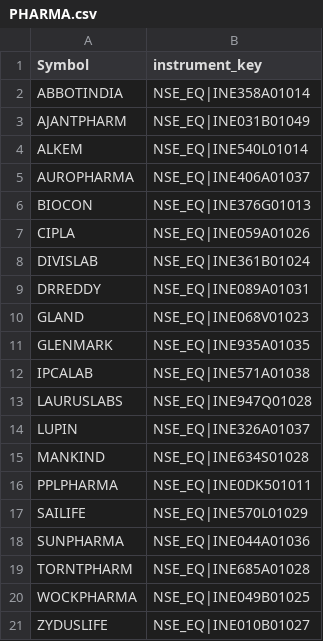
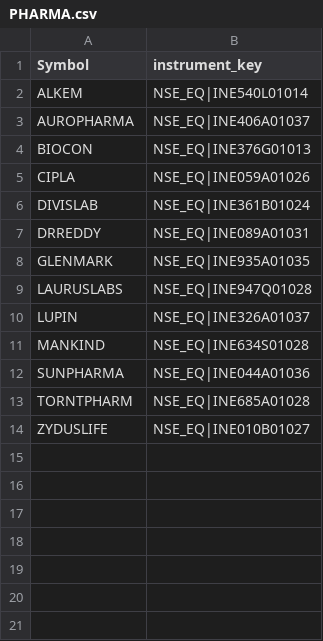
Before and after one commit to rajput4397/AKANIP, a CSV file: sectors/PHARMA.csv, drawn as a sheet.

```diff
--- a/sectors/PHARMA.csv
+++ b/sectors/PHARMA.csv
@@ -1,4 +1,2 @@
 Symbol,instrument_key
-ABBOTINDIA,NSE_EQ|INE358A01014
-AJANTPHARM,NSE_EQ|INE031B01049
 ALKEM,NSE_EQ|INE540L01014
@@ -9,5 +7,3 @@ DIVISLAB,NSE_EQ|INE361B01024
 DRREDDY,NSE_EQ|INE089A01031
-GLAND,NSE_EQ|INE068V01023
 GLENMARK,NSE_EQ|INE935A01035
-IPCALAB,NSE_EQ|INE571A01038
 LAURUSLABS,NSE_EQ|INE947Q01028
@@ -15,7 +11,4 @@ LUPIN,NSE_EQ|INE326A01037
 MANKIND,NSE_EQ|INE634S01028
-PPLPHARMA,NSE_EQ|INE0DK501011
-SAILIFE,NSE_EQ|INE570L01029
 SUNPHARMA,NSE_EQ|INE044A01036
 TORNTPHARM,NSE_EQ|INE685A01028
-WOCKPHARMA,NSE_EQ|INE049B01025
 ZYDUSLIFE,NSE_EQ|INE010B01027
```
Also changed, not shown: sectors/ENERGY.csv, sectors/FMCG.csv, 3 other files.
